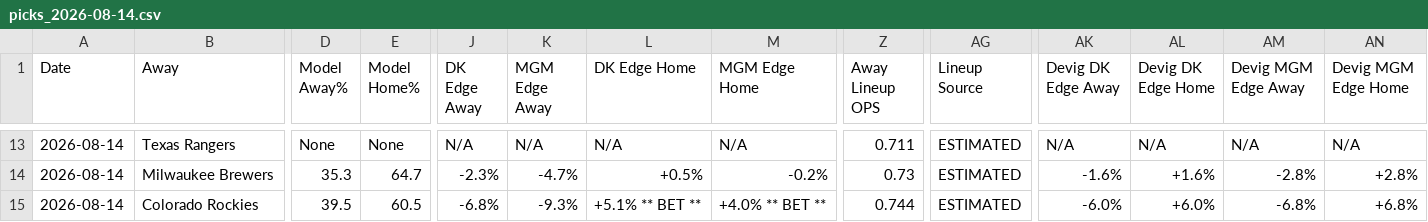
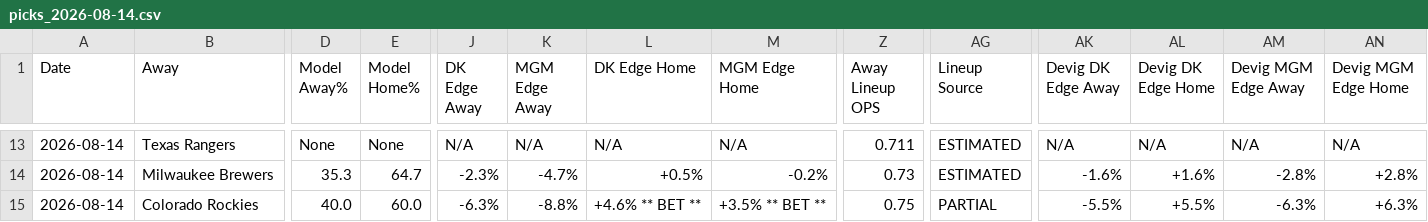
Before and after one commit to myles00price/baseball-model, a CSV file: picks_2026-08-14.csv, drawn as a sheet; only a part is shown, gaps mark what is left out; the diff covers the shown part only; the diff names each change by its address in the sheet, - before the commit and + after, or states it on an @@ line.

Commit message:
lineup lock update 2026-08-14

```diff
--- a/picks_2026-08-14.csv
+++ b/picks_2026-08-14.csv
-D15 (Model Away%): 39.5
+D15 (Model Away%): 40.0
-E15 (Model Home%): 60.5
+E15 (Model Home%): 60.0
-J15 (DK Edge Away): -6.8%
+J15 (DK Edge Away): -6.3%
-K15 (MGM Edge Away): -9.3%
+K15 (MGM Edge Away): -8.8%
-L15 (DK Edge Home): +5.1% ** BET **
+L15 (DK Edge Home): +4.6% ** BET **
-M15 (MGM Edge Home): +4.0% ** BET **
+M15 (MGM Edge Home): +3.5% ** BET **
-Z15 (Away Lineup OPS): 0.744
+Z15 (Away Lineup OPS): 0.75
-AG15 (Lineup Source): ESTIMATED
+AG15 (Lineup Source): PARTIAL
-AK15 (Devig DK Edge Away): -6.0%
+AK15 (Devig DK Edge Away): -5.5%
-AL15 (Devig DK Edge Home): +6.0%
+AL15 (Devig DK Edge Home): +5.5%
-AM15 (Devig MGM Edge Away): -6.8%
+AM15 (Devig MGM Edge Away): -6.3%
-AN15 (Devig MGM Edge Home): +6.8%
+AN15 (Devig MGM Edge Home): +6.3%
```
Also changed, not shown: 21 edited cells elsewhere in this file, 2 other files.
